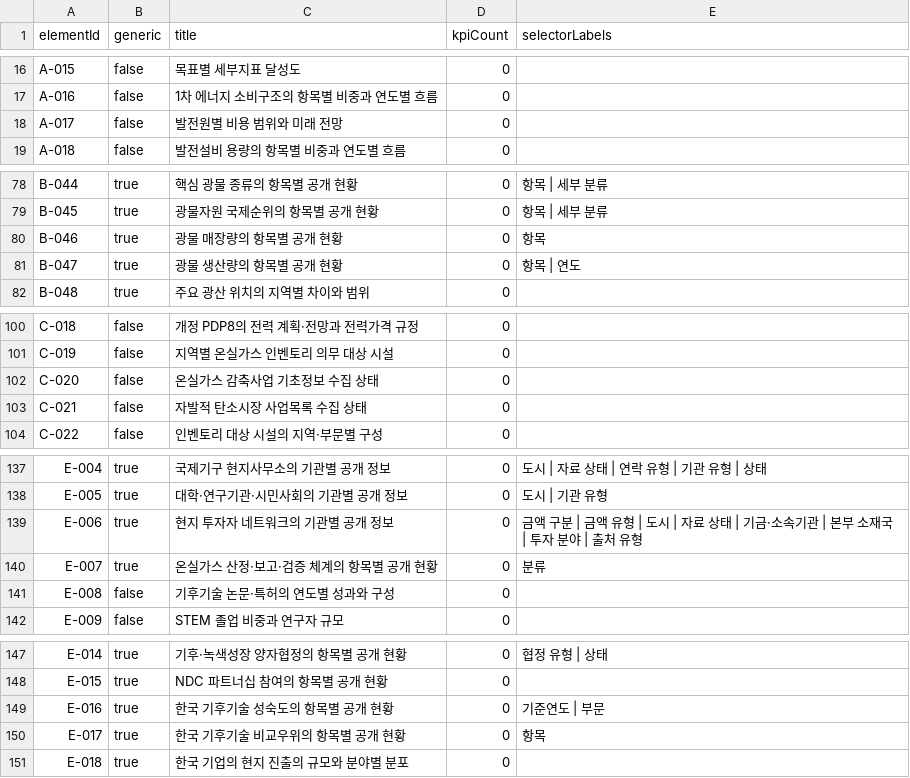
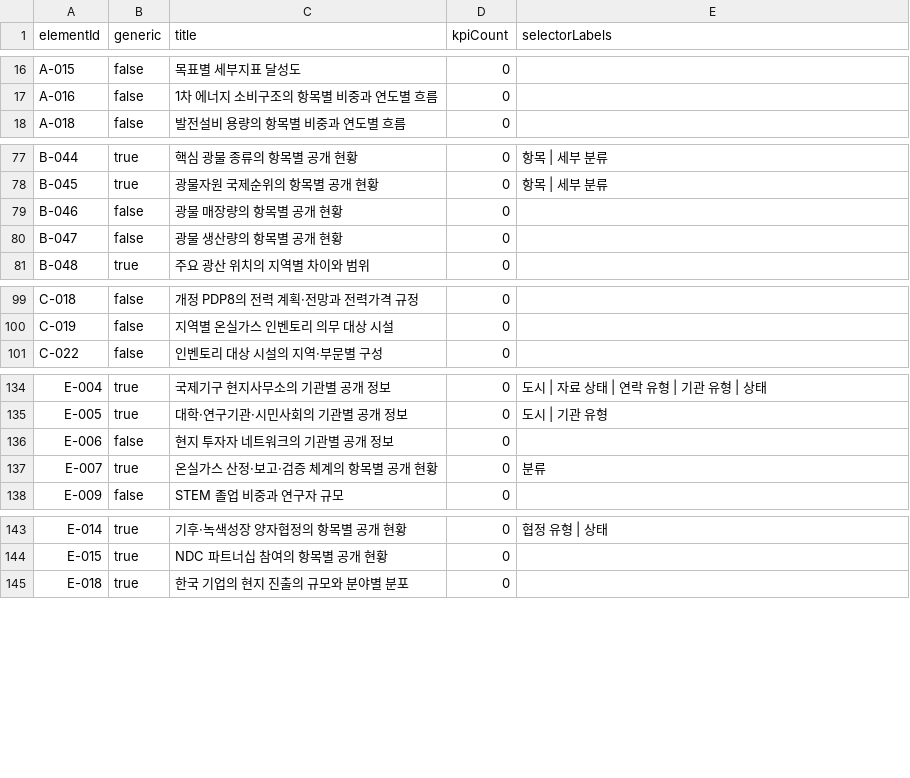
Before and after one commit to exoprime-sketch/nigtldcmap, a CSV file: reports/v136/generic-detail-census-v136-2.csv, drawn as a sheet; only a part is shown, gaps mark what is left out; the diff covers the shown part only.

```diff
--- a/reports/v136/generic-detail-census-v136-2.csv
+++ b/reports/v136/generic-detail-census-v136-2.csv
@@ -17,3 +17,2 @@ A-015,false,목표별 세부지표 달성도,0,
 A-016,false,1차 에너지 소비구조의 항목별 비중과 연도별 흐름,0,
-A-017,false,발전원별 비용 범위와 미래 전망,0,
 A-018,false,발전설비 용량의 항목별 비중과 연도별 흐름,0,
@@ -79,4 +78,4 @@ B-044,true,핵심 광물 종류의 항목별 공개 현황,0,항목 | 세부 분
 B-045,true,광물자원 국제순위의 항목별 공개 현황,0,항목 | 세부 분류
-B-046,true,광물 매장량의 항목별 공개 현황,0,항목
-B-047,true,광물 생산량의 항목별 공개 현황,0,항목 | 연도
+B-046,false,광물 매장량의 항목별 공개 현황,0,
+B-047,false,광물 생산량의 항목별 공개 현황,0,
 B-048,true,주요 광산 위치의 지역별 차이와 범위,0,
@@ -101,4 +100,2 @@ C-018,false,개정 PDP8의 전력 계획·전망과 전력가격 규정,0,
 C-019,false,지역별 온실가스 인벤토리 의무 대상 시설,0,
-C-020,false,온실가스 감축사업 기초정보 수집 상태,0,
-C-021,false,자발적 탄소시장 사업목록 수집 상태,0,
 C-022,false,인벤토리 대상 시설의 지역·부문별 구성,0,
@@ -138,5 +135,4 @@ E-004,true,국제기구 현지사무소의 기관별 공개 정보,0,도시 |
 E-005,true,대학·연구기관·시민사회의 기관별 공개 정보,0,도시 | 기관 유형
-E-006,true,현지 투자자 네트워크의 기관별 공개 정보,0,금액 구분 | 금액 유형 | 도시 | 자료 상태 | 기금·소속기관 | 본부 소재국 | 투자 분야 | 출처 유형
+E-006,false,현지 투자자 네트워크의 기관별 공개 정보,0,
 E-007,true,온실가스 산정·보고·검증 체계의 항목별 공개 현황,0,분류
-E-008,false,기후기술 논문·특허의 연도별 성과와 구성,0,
 E-009,false,STEM 졸업 비중과 연구자 규모,0,
@@ -148,4 +144,2 @@ E-014,true,기후·녹색성장 양자협정의 항목별 공개 현황,0,협정
 E-015,true,NDC 파트너십 참여의 항목별 공개 현황,0,
-E-016,true,한국 기후기술 성숙도의 항목별 공개 현황,0,기준연도 | 부문
-E-017,true,한국 기후기술 비교우위의 항목별 공개 현황,0,항목
 E-018,true,한국 기업의 현지 진출의 규모와 분야별 분포,0,
```
Also changed, not shown: 3 edited cells elsewhere in this file, reports/v136/detail-human-copy-review-v136.csv, reports/v136/map-human-copy-review-v136.csv, 51 other files.
